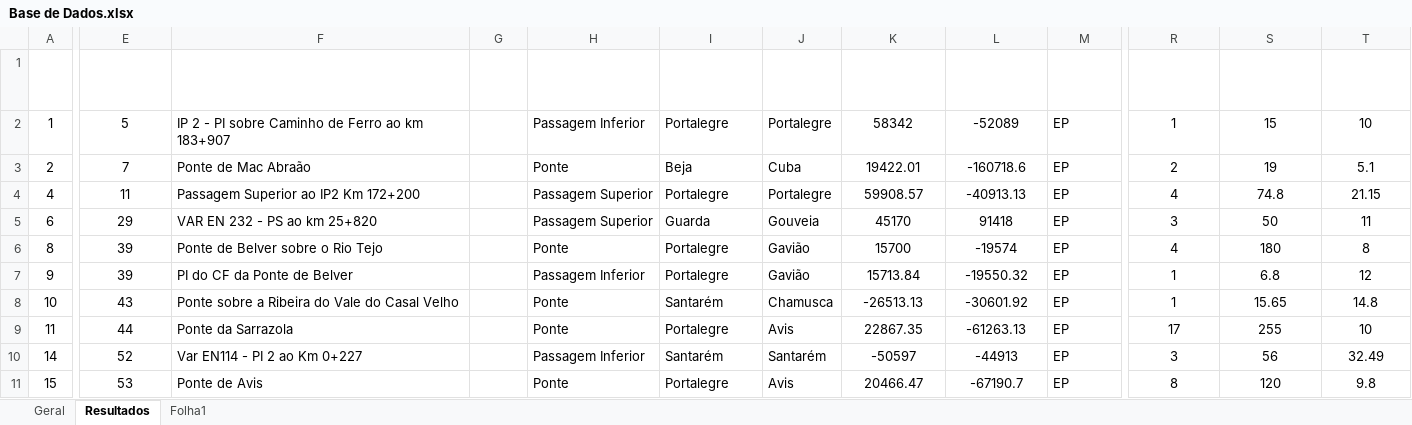
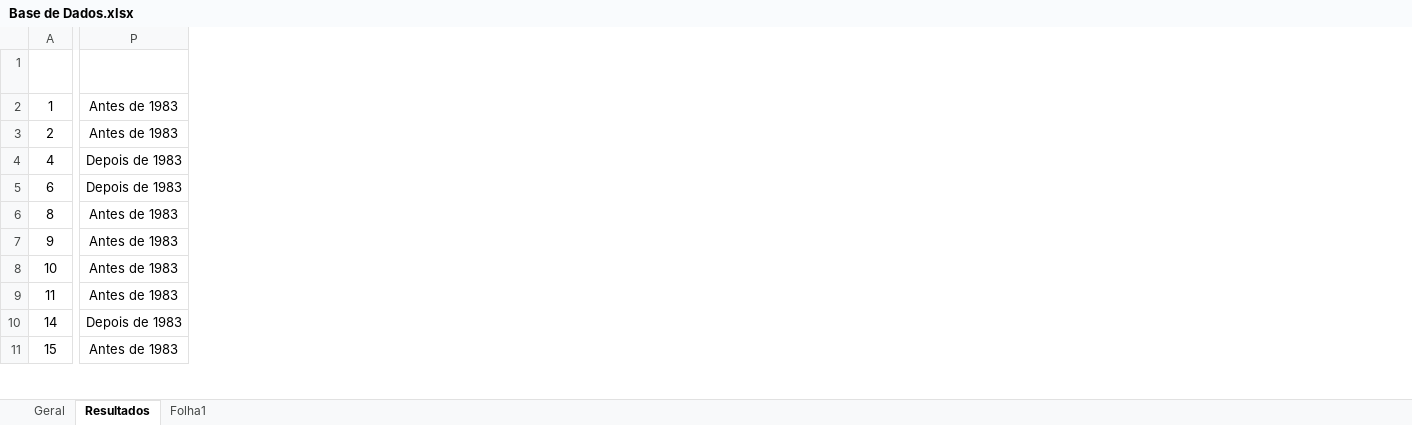
Before and after one commit to beatrizcn7/SAFENET-Bea, an Excel workbook: Base de Dados.xlsx, sheet Resultados, drawn as a sheet; only a part is shown, gaps mark what is left out; values as stored, in another font and other column widths than the file's, no borders; table styles not drawn; removed rows and columns are numbered as before the commit, all else as after; the diff covers the shown part only; the diff names each change by its address in the sheet, - before the commit and + after, or states it on an @@ line.

```diff
--- a/Base de Dados.xlsx (sheet Resultados)
+++ b/Base de Dados.xlsx (sheet Resultados)
@@ column E (ADM - Número da Obra) hidden, rows 2-11: 5 | 7 | 11 | 29 | 39 | 39 | 43 | 44 | 52 | 53 @@
@@ column F (ADM - Designação) hidden, rows 2-11: IP 2 - PI sobre Caminho de Ferro ao km 183+907 | Ponte de Mac Abraão | Passagem Superior ao IP2 Km 172+200 | VAR EN 232 - PS ao km 25+820 | Ponte de Belver sobre o Rio Tejo | PI do CF da Ponte de Belver | Ponte sobre a Ribeira do Vale do Casal Velho | Ponte da Sarrazola | Var EN114 - PI 2 ao Km 0+227 | Ponte de Avis @@
@@ column G (Estado) hidden, empty @@
@@ column H (ADM - Tipo de Obra) hidden, rows 2-11: Passagem Inferior | Ponte | Passagem Superior | Passagem Superior | Ponte | Passagem Inferior | Ponte | Ponte | Passagem Inferior | Ponte @@
@@ column I (ADM - Distrito) hidden, rows 2-11: Portalegre | Beja | Portalegre | Guarda | Portalegre | Portalegre | Santarém | Portalegre | Santarém | Portalegre @@
@@ column J (ADM - Concelho) hidden, rows 2-11: Portalegre | Cuba | Portalegre | Gouveia | Gavião | Gavião | Chamusca | Avis | Santarém | Avis @@
@@ column K (ADM - M à Entrada da Obra) hidden, rows 2-11: 58342 | 19422.01 | 59908.57 | 45170 | 15700 | 15713.84 | -26513.13 | 22867.35 | -50597 | 20466.47 @@
@@ column L (ADM - P à Entrada da Obra) hidden, rows 2-11: -52089 | -160718.6 | -40913.13 | 91418 | -19574 | -19550.32 | -30601.92 | -61263.13 | -44913 | -67190.7 @@
@@ column M (ADM - Dono Obra) hidden, rows 2-11: all EP @@
+column P (Intervalo de Anos 1), rows 2-11: Antes de 1983 | Antes de 1983 | Depois de 1983 | Depois de 1983 | Antes de 1983 | Antes de 1983 | Antes de 1983 | Antes de 1983 | Depois de 1983 | Antes de 1983
-column R (TEC - Número de Vãos), rows 2-11: 1 | 2 | 4 | 3 | 4 | 1 | 1 | 17 | 3 | 8
-column S (TEC - Comprimento Total), rows 2-11: 15 | 19 | 74.8 | 50 | 180 | 6.8 | 15.65 | 255 | 56 | 120
@@ column T (TEC - Largura da Obra) hidden, rows 2-11: 10 | 5.1 | 21.15 | 11 | 8 | 12 | 14.8 | 10 | 32.49 | 9.8 @@
```
Also changed, not shown: 2 added columns and 4 removed columns elsewhere in this sheet, Dados.xlsx, 10 other files.
